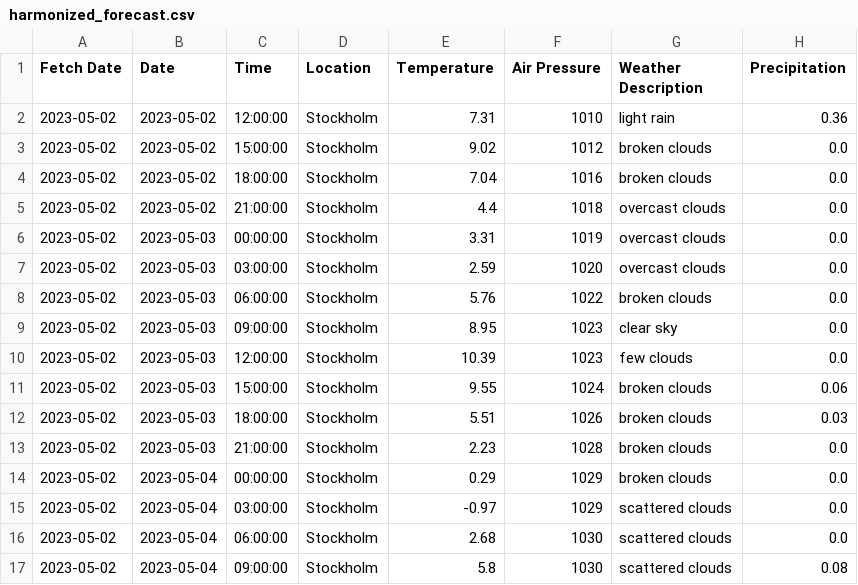
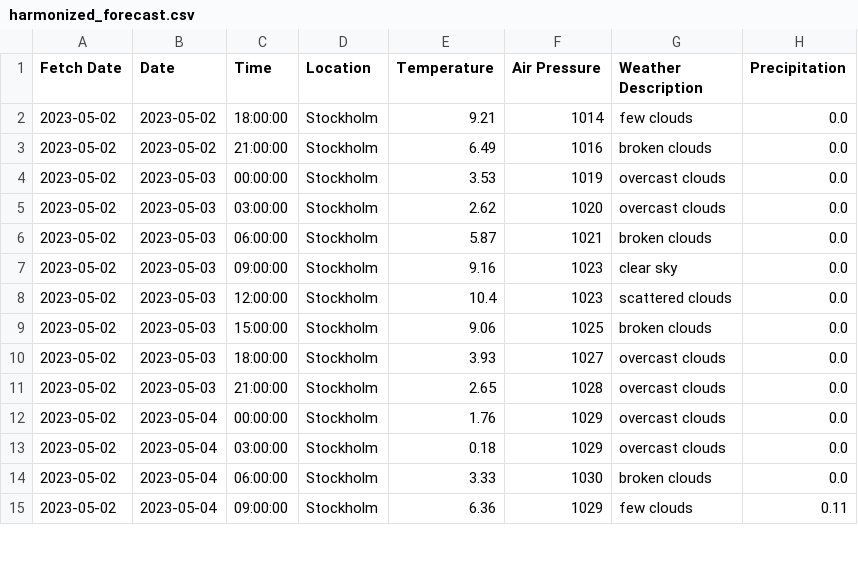
Before and after one commit to CharlieRosander/Examinering-ETL, a CSV file: Docs/harmonized_forecast.csv, drawn as a sheet; only a part is shown; the diff covers the shown part only.

```diff
--- a/Docs/harmonized_forecast.csv
+++ b/Docs/harmonized_forecast.csv
@@ -1,17 +1,15 @@
 Fetch Date,Date,Time,Location,Temperature,Air Pressure,Weather Description,Precipitation
-2023-05-02,2023-05-02,12:00:00,Stockholm,7.31,1010,light rain,0.36
-2023-05-02,2023-05-02,15:00:00,Stockholm,9.02,1012,broken clouds,0.0
-2023-05-02,2023-05-02,18:00:00,Stockholm,7.04,1016,broken clouds,0.0
-2023-05-02,2023-05-02,21:00:00,Stockholm,4.4,1018,overcast clouds,0.0
-2023-05-02,2023-05-03,00:00:00,Stockholm,3.31,1019,overcast clouds,0.0
-2023-05-02,2023-05-03,03:00:00,Stockholm,2.59,1020,overcast clouds,0.0
-2023-05-02,2023-05-03,06:00:00,Stockholm,5.76,1022,broken clouds,0.0
-2023-05-02,2023-05-03,09:00:00,Stockholm,8.95,1023,clear sky,0.0
-2023-05-02,2023-05-03,12:00:00,Stockholm,10.39,1023,few clouds,0.0
-2023-05-02,2023-05-03,15:00:00,Stockholm,9.55,1024,broken clouds,0.06
-2023-05-02,2023-05-03,18:00:00,Stockholm,5.51,1026,broken clouds,0.03
-2023-05-02,2023-05-03,21:00:00,Stockholm,2.23,1028,broken clouds,0.0
-2023-05-02,2023-05-04,00:00:00,Stockholm,0.29,1029,broken clouds,0.0
-2023-05-02,2023-05-04,03:00:00,Stockholm,-0.97,1029,scattered clouds,0.0
-2023-05-02,2023-05-04,06:00:00,Stockholm,2.68,1030,scattered clouds,0.0
-2023-05-02,2023-05-04,09:00:00,Stockholm,5.8,1030,scattered clouds,0.08
+2023-05-02,2023-05-02,18:00:00,Stockholm,9.21,1014,few clouds,0.0
+2023-05-02,2023-05-02,21:00:00,Stockholm,6.49,1016,broken clouds,0.0
+2023-05-02,2023-05-03,00:00:00,Stockholm,3.53,1019,overcast clouds,0.0
+2023-05-02,2023-05-03,03:00:00,Stockholm,2.62,1020,overcast clouds,0.0
+2023-05-02,2023-05-03,06:00:00,Stockholm,5.87,1021,broken clouds,0.0
+2023-05-02,2023-05-03,09:00:00,Stockholm,9.16,1023,clear sky,0.0
+2023-05-02,2023-05-03,12:00:00,Stockholm,10.4,1023,scattered clouds,0.0
+2023-05-02,2023-05-03,15:00:00,Stockholm,9.06,1025,broken clouds,0.0
+2023-05-02,2023-05-03,18:00:00,Stockholm,3.93,1027,overcast clouds,0.0
+2023-05-02,2023-05-03,21:00:00,Stockholm,2.65,1028,overcast clouds,0.0
+2023-05-02,2023-05-04,00:00:00,Stockholm,1.76,1029,overcast clouds,0.0
+2023-05-02,2023-05-04,03:00:00,Stockholm,0.18,1029,overcast clouds,0.0
+2023-05-02,2023-05-04,06:00:00,Stockholm,3.33,1030,broken clouds,0.0
+2023-05-02,2023-05-04,09:00:00,Stockholm,6.36,1029,few clouds,0.11
```
Also changed, not shown: 2 added rows and 47 edited cells elsewhere in this file, 3 other files.
